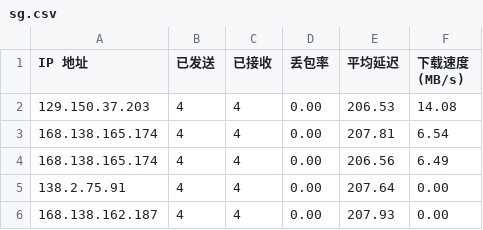
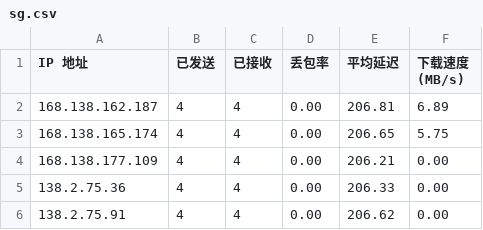
Before and after one commit to tcjhhjfwyxgs/CFCDN-Auto, a CSV file: CloudflareST/sg.csv, drawn as a sheet.

```diff
--- a/CloudflareST/sg.csv
+++ b/CloudflareST/sg.csv
@@ -1,6 +1,6 @@
 IP 地址,已发送,已接收,丢包率,平均延迟,下载速度 (MB/s)
-129.150.37.203,4,4,0.00,206.53,14.08
-168.138.165.174,4,4,0.00,207.81,6.54
-168.138.165.174,4,4,0.00,206.56,6.49
-138.2.75.91,4,4,0.00,207.64,0.00
-168.138.162.187,4,4,0.00,207.93,0.00
+168.138.162.187,4,4,0.00,206.81,6.89
+168.138.165.174,4,4,0.00,206.65,5.75
+168.138.177.109,4,4,0.00,206.21,0.00
+138.2.75.36,4,4,0.00,206.33,0.00
+138.2.75.91,4,4,0.00,206.62,0.00
```
Also changed, not shown: 3 other files.
